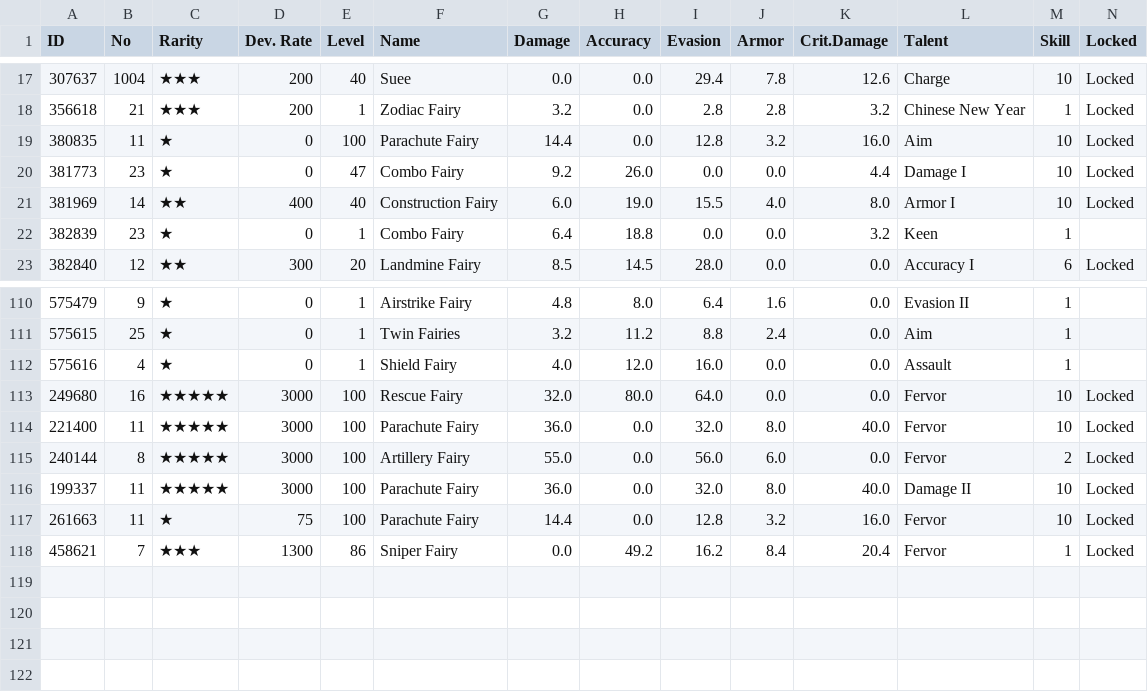
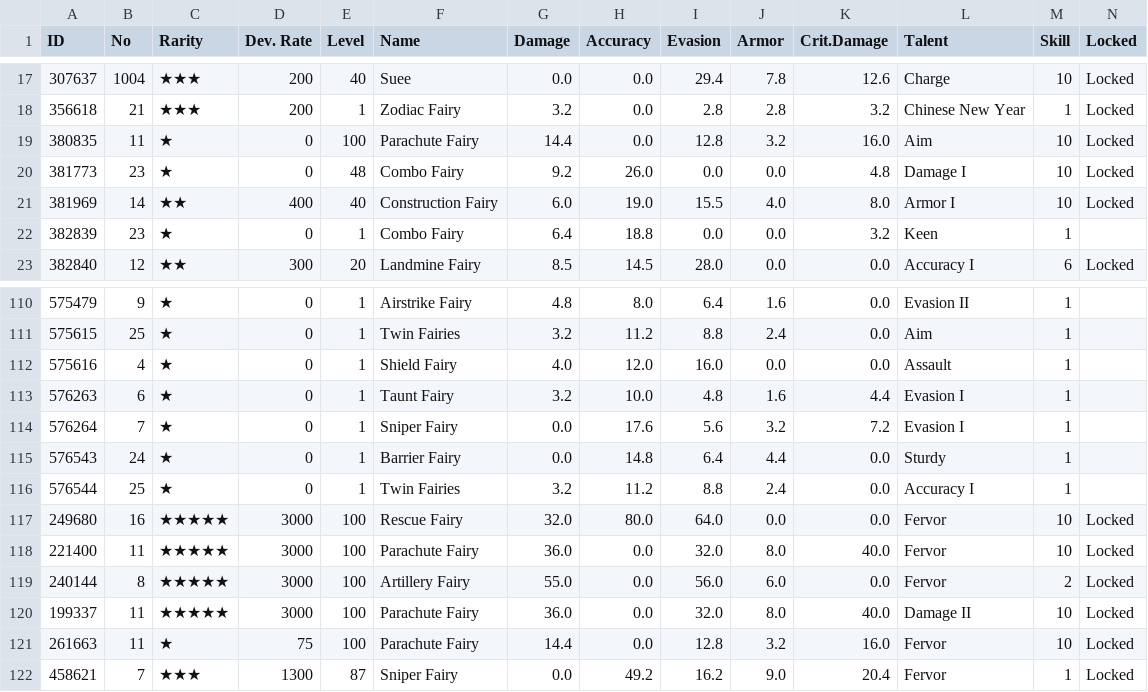
Before and after one commit to m1s3ri/90wish, a CSV file: miseri_34865_fairy_info.csv, drawn as a sheet; only a part is shown, gaps mark what is left out.

```diff
--- a/miseri_34865_fairy_info.csv
+++ b/miseri_34865_fairy_info.csv
@@ -19,3 +19,3 @@
 380835,11,★,0,100,Parachute Fairy,14.4,0.0,12.8,3.2,16.0,Aim,10,Locked
-381773,23,★,0,47,Combo Fairy,9.2,26.0,0.0,0.0,4.4,Damage I,10,Locked
+381773,23,★,0,48,Combo Fairy,9.2,26.0,0.0,0.0,4.8,Damage I,10,Locked
 381969,14,★★,400,40,Construction Fairy,6.0,19.0,15.5,4.0,8.0,Armor I,10,Locked
@@ -112,2 +112,6 @@
 575616,4,★,0,1,Shield Fairy,4.0,12.0,16.0,0.0,0.0,Assault,1,
+576263,6,★,0,1,Taunt Fairy,3.2,10.0,4.8,1.6,4.4,Evasion I,1,
+576264,7,★,0,1,Sniper Fairy,0.0,17.6,5.6,3.2,7.2,Evasion I,1,
+576543,24,★,0,1,Barrier Fairy,0.0,14.8,6.4,4.4,0.0,Sturdy,1,
+576544,25,★,0,1,Twin Fairies,3.2,11.2,8.8,2.4,0.0,Accuracy I,1,
 249680,16,★★★★★,3000,100,Rescue Fairy,32.0,80.0,64.0,0.0,0.0,Fervor,10,Locked
@@ -117,2 +121,2 @@
 261663,11,★,75,100,Parachute Fairy,14.4,0.0,12.8,3.2,16.0,Fervor,10,Locked
-458621,7,★★★,1300,86,Sniper Fairy,0.0,49.2,16.2,8.4,20.4,Fervor,1,Locked
+458621,7,★★★,1300,87,Sniper Fairy,0.0,49.2,16.2,9.0,20.4,Fervor,1,Locked
```
Also changed, not shown: miseri_34865_doll_info.csv, miseri_34865_equip_info.csv, 4 other files.
